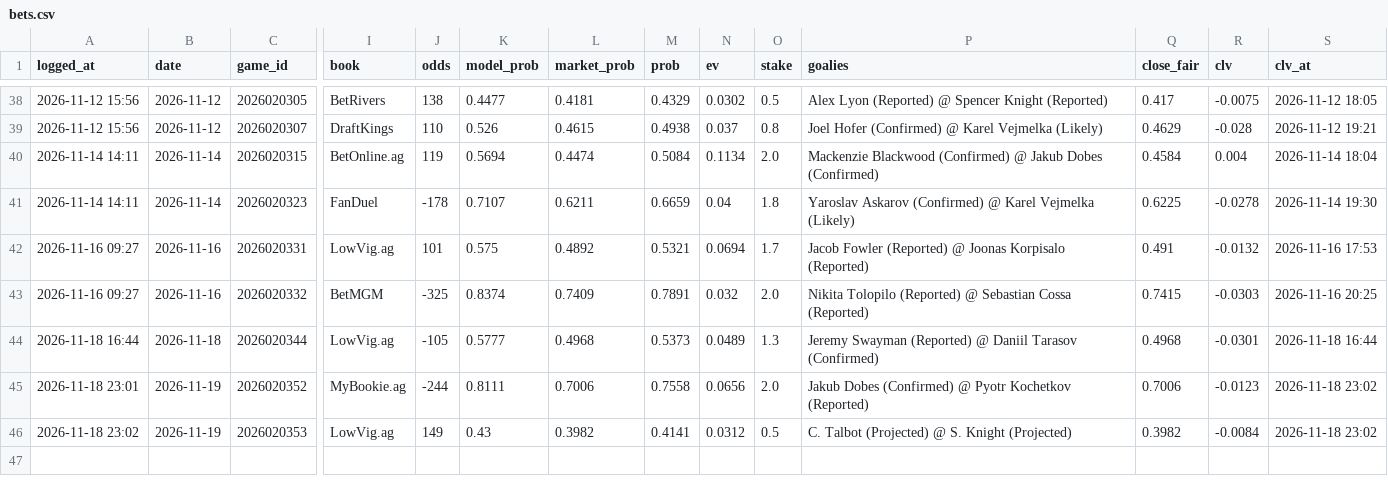
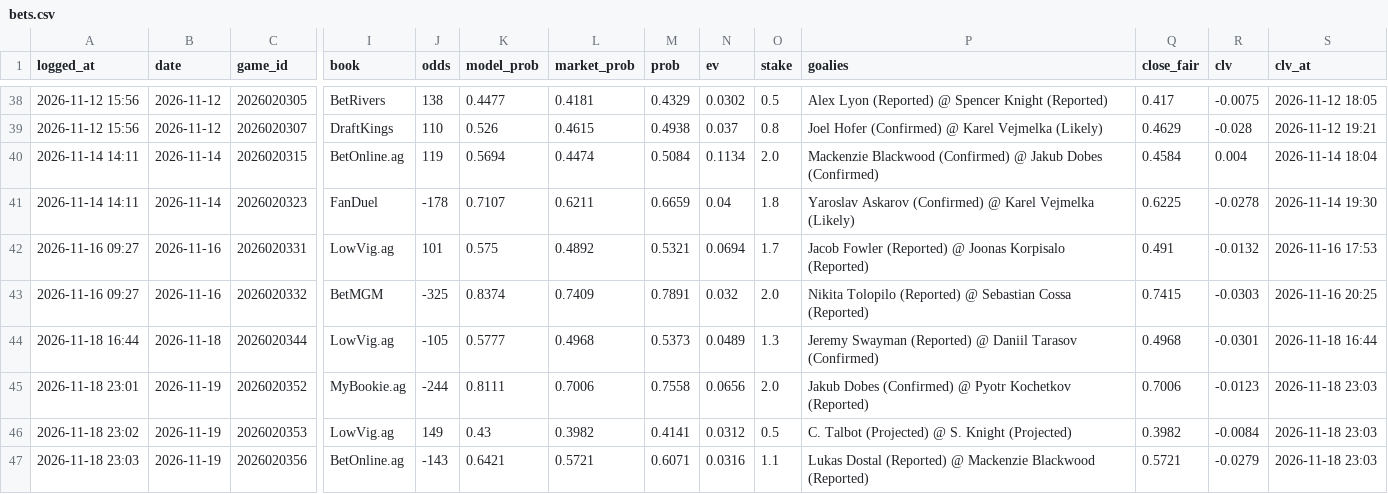
Before and after one commit to 88jackcarr/NHL-odds-betting, a CSV file: data/bets.csv, drawn as a sheet; only a part is shown, gaps mark what is left out; rows hold the shown columns only; the diff names each change by its address in the sheet, - before the commit and + after, or states it on an @@ line.

```diff
--- a/data/bets.csv
+++ b/data/bets.csv
-S45:S46 (clv_at): 2026-11-18 23:02
+S45:S46 (clv_at): 2026-11-18 23:03
+row 47: 2026-11-18 23:03 | 2026-11-19 | 2026020356 | BetOnline.ag | -143 | 0.6421 | 0.5721 | 0.6071 | 0.0316 | 1.1 | Lukas Dostal (Reported) @ Mackenzie Blackwood (Reported) | 0.5721 | -0.0279 | 2026-11-18 23:03
```
Also changed, not shown: data/predictions.csv, 2 other files.
